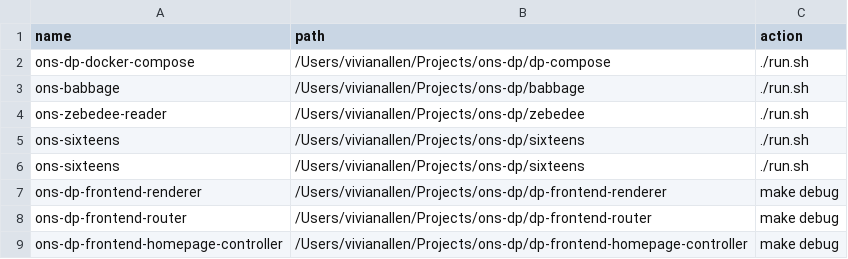
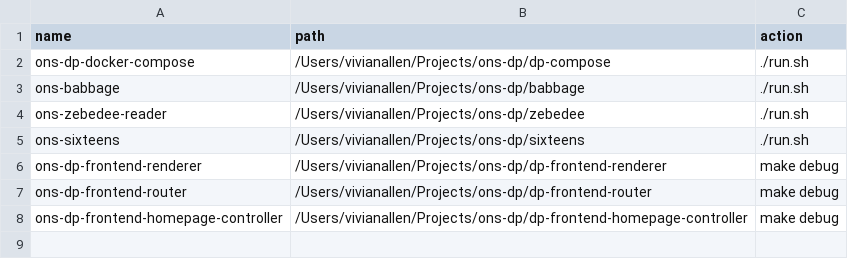
Before and after one commit to VivianAllen/ons-service-runner, a CSV file: ons-dp-web.csv, drawn as a sheet.

Commit message:
remove duped sixteens from ons-dp-web

```diff
--- a/ons-dp-web.csv
+++ b/ons-dp-web.csv
@@ -5,3 +5,2 @@ ons-zebedee-reader,/Users/vivianallen/Projects/ons-dp/zebedee,./run.sh
 ons-sixteens,/Users/vivianallen/Projects/ons-dp/sixteens,./run.sh
-ons-sixteens,/Users/vivianallen/Projects/ons-dp/sixteens,./run.sh
 ons-dp-frontend-renderer,/Users/vivianallen/Projects/ons-dp/dp-frontend-renderer,make debug
```
